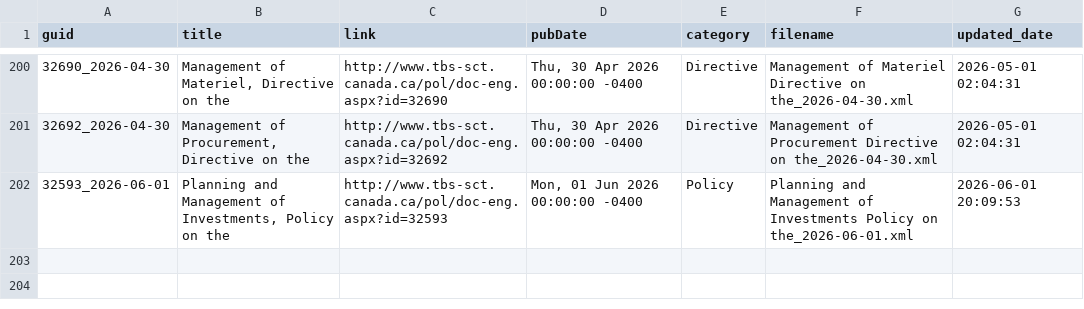
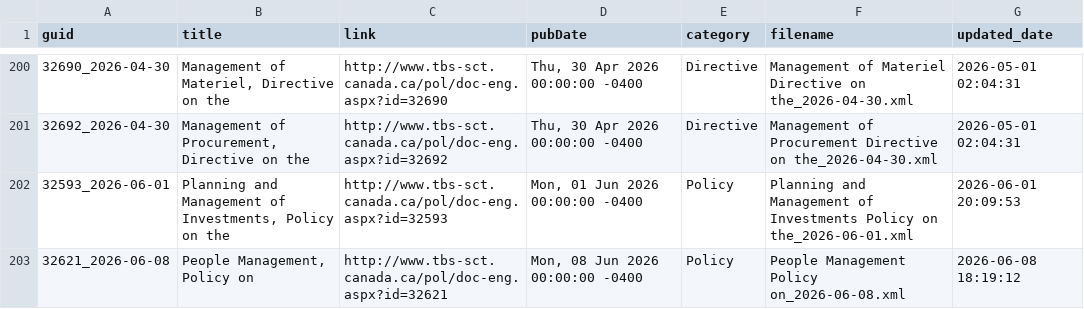
Before and after one commit to PatLittle/TBS-Policy-Hawk, a CSV file: data/items.csv, drawn as a sheet; only a part is shown, gaps mark what is left out; the diff names each change by its address in the sheet, - before the commit and + after, or states it on an @@ line.

```diff
--- a/data/items.csv
+++ b/data/items.csv
+row 203: 32621_2026-06-08 | People Management, Policy on | http://www.tbs-sct.canada.ca/pol/doc-eng.aspx?id=32621 | Mon, 08 Jun 2026 00:00:00 -0400 | Policy | People Management Policy on_2026-06-08.xml | 2026-06-08 18:19:12
```
Also changed, not shown: 2 other files.
